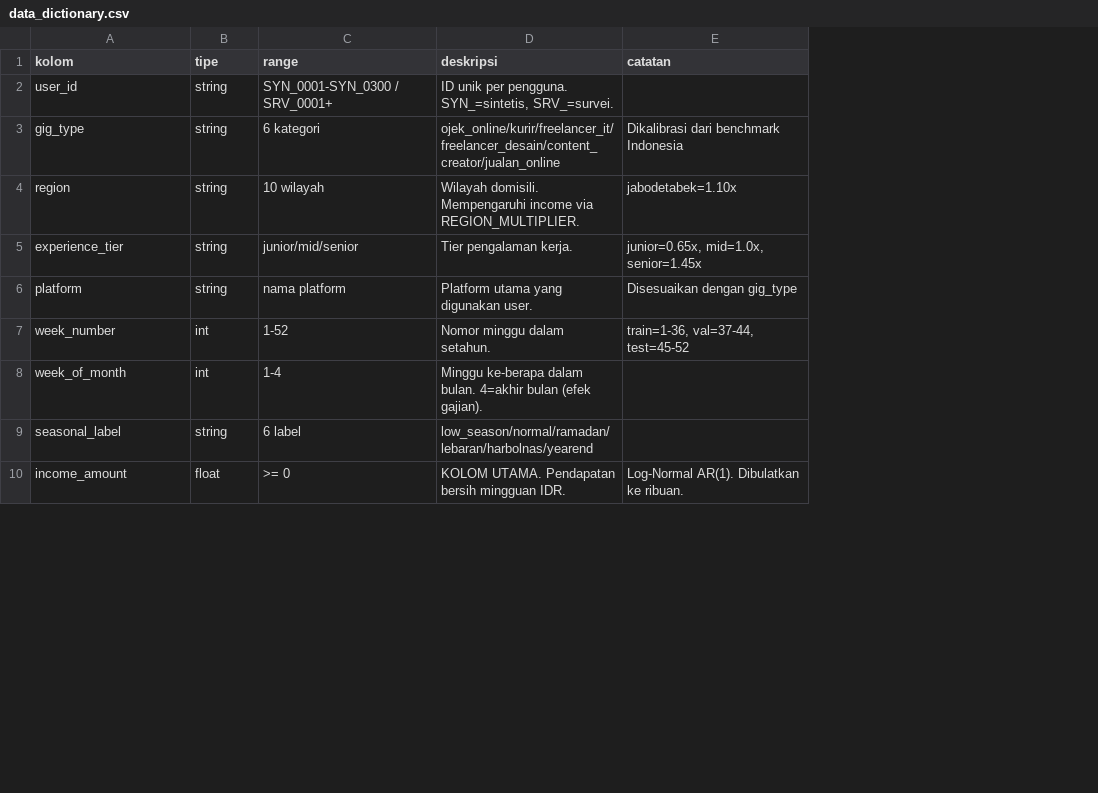
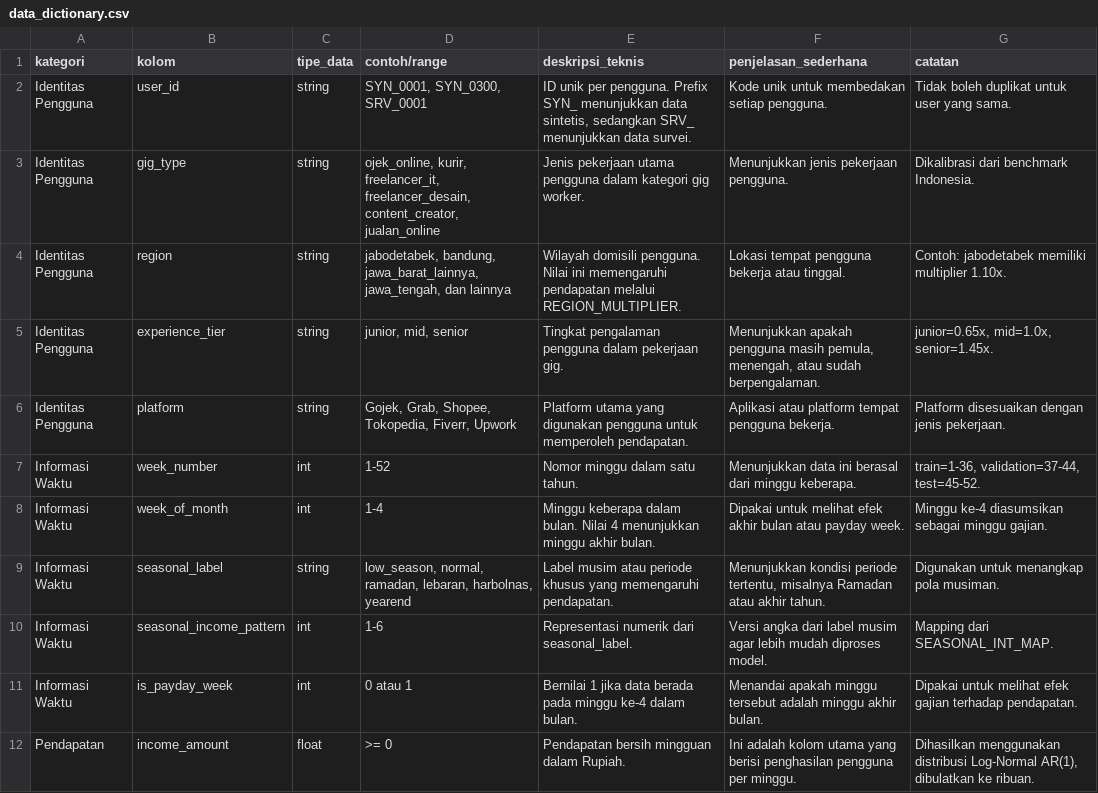
Before and after one commit to ClarisyaA/fingo-income-analysis, a CSV file: data/processed/data_dictionary.csv, drawn as a sheet; only a part is shown; removed rows and columns are numbered as before the commit, all else as after; the diff covers the shown part only; the diff names each change by its address in the sheet, - before the commit and + after, or states it on an @@ line.

Commit message:
feat: update DS2 income pipeline v5 - fix CoV chart, auto assessing summary, BPS per provinsi, AR1=0.35

```diff
--- a/data/processed/data_dictionary.csv
+++ b/data/processed/data_dictionary.csv
+column A (kategori), rows 2-9: Identitas Pengguna | Identitas Pengguna | Identitas Pengguna | Identitas Pengguna | Identitas Pengguna | Informasi Waktu | Informasi Waktu | Informasi Waktu; row 12: Pendapatan
-column D (deskripsi), rows 2-10: ID unik per pengguna. SYN_=sintetis, SRV_=survei. | ojek_online/kurir/freelancer_it/freelancer_desain/content_creator/jualan_online | Wilayah domisili. Mempengaruhi income via REGION_MULTIPLIER. | Tier pengalaman kerja. | Platform utama yang digunakan user. | Nomor minggu dalam setahun. | Minggu ke-berapa dalam bulan. 4=akhir bulan (efek gajian). | low_season/normal/ramadan/lebaran/harbolnas/yearend | KOLOM UTAMA. Pendapatan bersih mingguan IDR.
+column E (deskripsi_teknis), rows 2-9: ID unik per pengguna. Prefix SYN_ menunjukkan data sintetis, sedangkan SRV_ menunjukkan data survei. | Jenis pekerjaan utama pengguna dalam kategori gig worker. | Wilayah domisili pengguna. Nilai ini memengaruhi pendapatan melalui REGION_MULTIPLIER. | Tingkat pengalaman pengguna dalam pekerjaan gig. | Platform utama yang digunakan pengguna untuk memperoleh pendapatan. | Nomor minggu dalam satu tahun. | Minggu keberapa dalam bulan. Nilai 4 menunjukkan minggu akhir bulan. | Label musim atau periode khusus yang memengaruhi pendapatan.; row 12: Pendapatan bersih mingguan dalam Rupiah.
+column F (penjelasan_sederhana), rows 2-9: Kode unik untuk membedakan setiap pengguna. | Menunjukkan jenis pekerjaan pengguna. | Lokasi tempat pengguna bekerja atau tinggal. | Menunjukkan apakah pengguna masih pemula, menengah, atau sudah berpengalaman. | Aplikasi atau platform tempat pengguna bekerja. | Menunjukkan data ini berasal dari minggu keberapa. | Dipakai untuk melihat efek akhir bulan atau payday week. | Menunjukkan kondisi periode tertentu, misalnya Ramadan atau akhir tahun.; row 12: Ini adalah kolom utama yang berisi penghasilan pengguna per minggu.
-C1: tipe
+C1: tipe_data
-D1: range
+D1: contoh/range
-D2 (contoh/range): SYN_0001-SYN_0300 / SRV_0001+
+D2 (contoh/range): SYN_0001, SYN_0300, SRV_0001
-G2 (catatan): (empty)
+G2 (catatan): Tidak boleh duplikat untuk user yang sama.
-D3 (contoh/range): 6 kategori
+D3 (contoh/range): ojek_online, kurir, freelancer_it, freelancer_desain, content_creator, jualan_online
-G3 (catatan): Dikalibrasi dari benchmark Indonesia
+G3 (catatan): Dikalibrasi dari benchmark Indonesia.
-D4 (contoh/range): 10 wilayah
+D4 (contoh/range): jabodetabek, bandung, jawa_barat_lainnya, jawa_tengah, dan lainnya
-G4 (catatan): jabodetabek=1.10x
+G4 (catatan): Contoh: jabodetabek memiliki multiplier 1.10x.
-D5 (contoh/range): junior/mid/senior
+D5 (contoh/range): junior, mid, senior
-G5 (catatan): junior=0.65x, mid=1.0x, senior=1.45x
+G5 (catatan): junior=0.65x, mid=1.0x, senior=1.45x.
-D6 (contoh/range): nama platform
+D6 (contoh/range): Gojek, Grab, Shopee, Tokopedia, Fiverr, Upwork
-G6 (catatan): Disesuaikan dengan gig_type
+G6 (catatan): Platform disesuaikan dengan jenis pekerjaan.
-G7 (catatan): train=1-36, val=37-44, test=45-52
+G7 (catatan): train=1-36, validation=37-44, test=45-52.
-G8 (catatan): (empty)
+G8 (catatan): Minggu ke-4 diasumsikan sebagai minggu gajian.
-D9 (contoh/range): 6 label
+D9 (contoh/range): low_season, normal, ramadan, lebaran, harbolnas, yearend
-G9 (catatan): (empty)
+G9 (catatan): Digunakan untuk menangkap pola musiman.
+row 10: Informasi Waktu | seasonal_income_pattern | int | 1-6 | Representasi numerik dari seasonal_label. | Versi angka dari label musim agar lebih mudah diproses model. | Mapping dari SEASONAL_INT_MAP.
+row 11: Informasi Waktu | is_payday_week | int | 0 atau 1 | Bernilai 1 jika data berada pada minggu ke-4 dalam bulan. | Menandai apakah minggu tersebut adalah minggu akhir bulan. | Dipakai untuk melihat efek gajian terhadap pendapatan.
-G12 (catatan): Log-Normal AR(1). Dibulatkan ke ribuan.
+G12 (catatan): Dihasilkan menggunakan distribusi Log-Normal AR(1), dibulatkan ke ribuan.
```
Also changed, not shown: 3 added rows, 2 removed rows and 10 edited cells elsewhere in this file, 2 other files.
